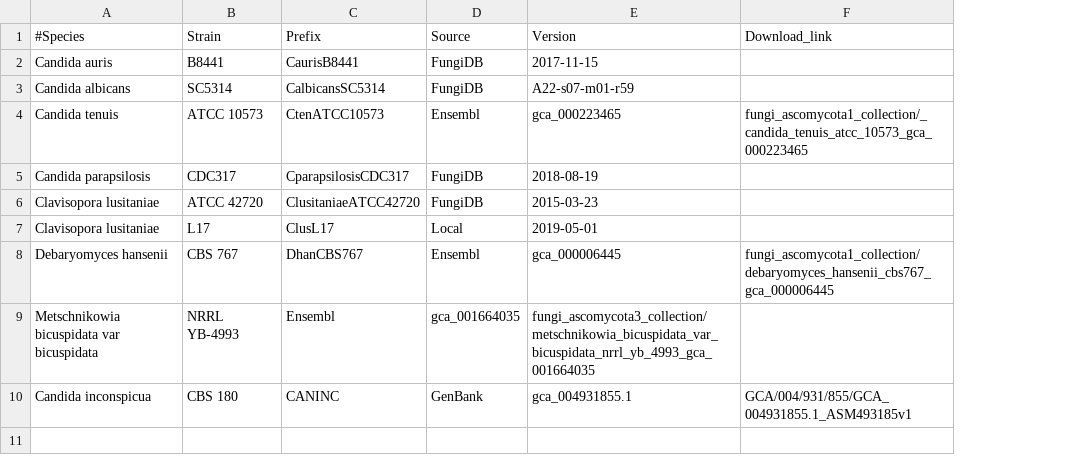
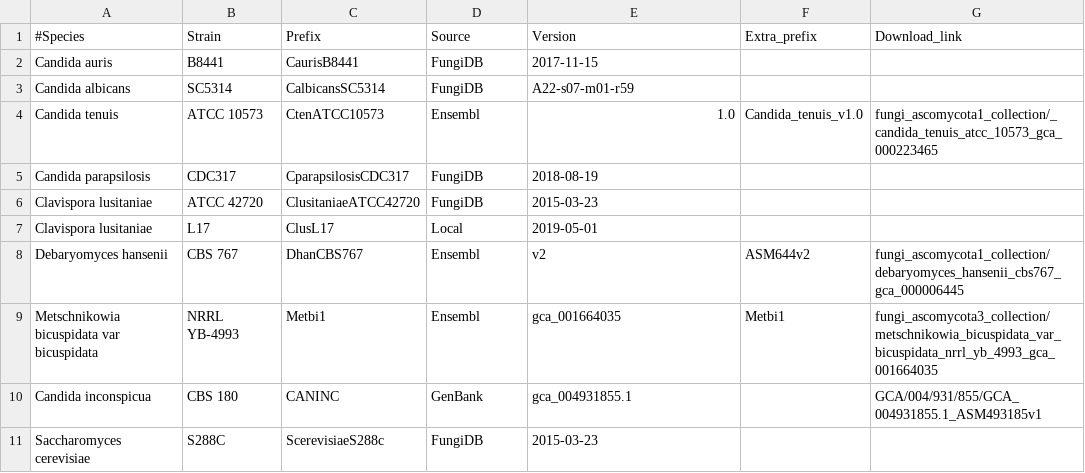
Before and after one commit to stajichlab/Clus_Comparative_genomics, a CSV file: lib/species.csv, drawn as a sheet; addresses are those after the commit; the diff names each change by its address in the sheet, - before the commit and + after, or states it on an @@ line.

Commit message:
updates to properly download by type

```diff
--- a/lib/species.csv
+++ b/lib/species.csv
+column F (Extra_prefix), rows 4-9: Candida_tenuis_v1.0 |  |  |  | ASM644v2 | Metbi1
-E4 (Version): gca_000223465
+E4 (Version): 1.0
-A6:A7 (#Species): Clavisopora lusitaniae
+A6:A7 (#Species): Clavispora lusitaniae
-E8 (Version): gca_000006445
+E8 (Version): v2
-C9 (Prefix): Ensembl
+C9 (Prefix): Metbi1
-D9 (Source): gca_001664035
+D9 (Source): Ensembl
-E9 (Version): fungi_ascomycota3_collection/metschnikowia_bicuspidata_var_bicuspidata_nrrl_yb_4993_gca_001664035
+E9 (Version): gca_001664035
-G9 (Download_link): (empty)
+G9 (Download_link): fungi_ascomycota3_collection/metschnikowia_bicuspidata_var_bicuspidata_nrrl_yb_4993_gca_001664035
+row 11: Saccharomyces cerevisiae | S288C | ScerevisiaeS288c | FungiDB | 2015-03-23
```
Also changed, not shown: 1 other file.
